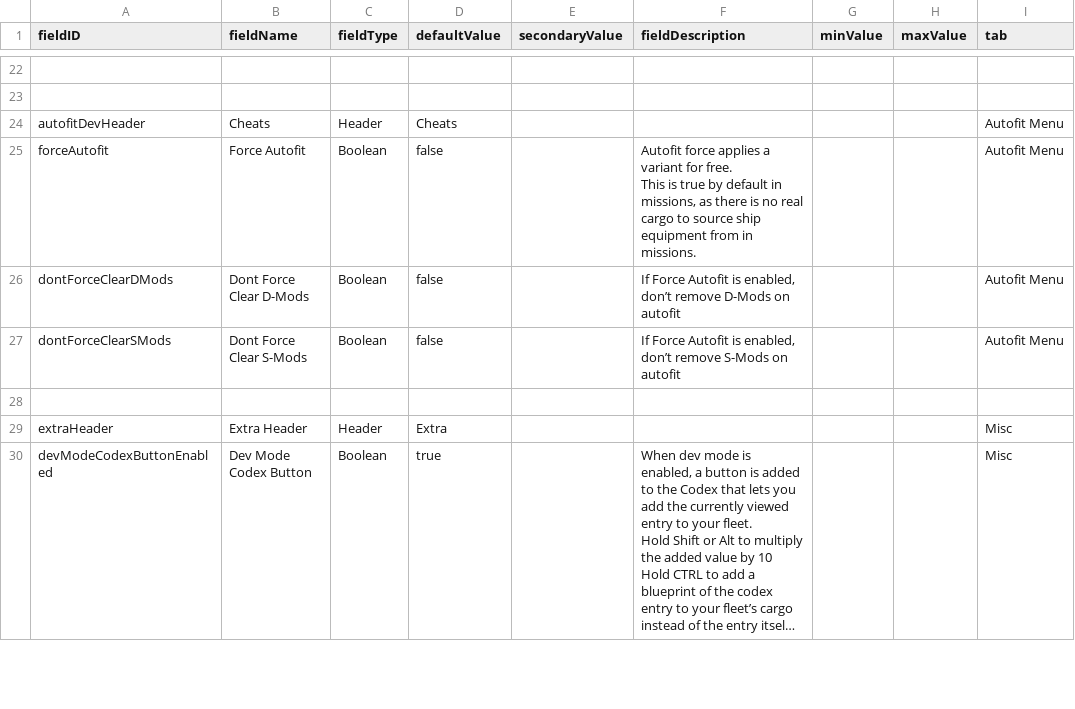
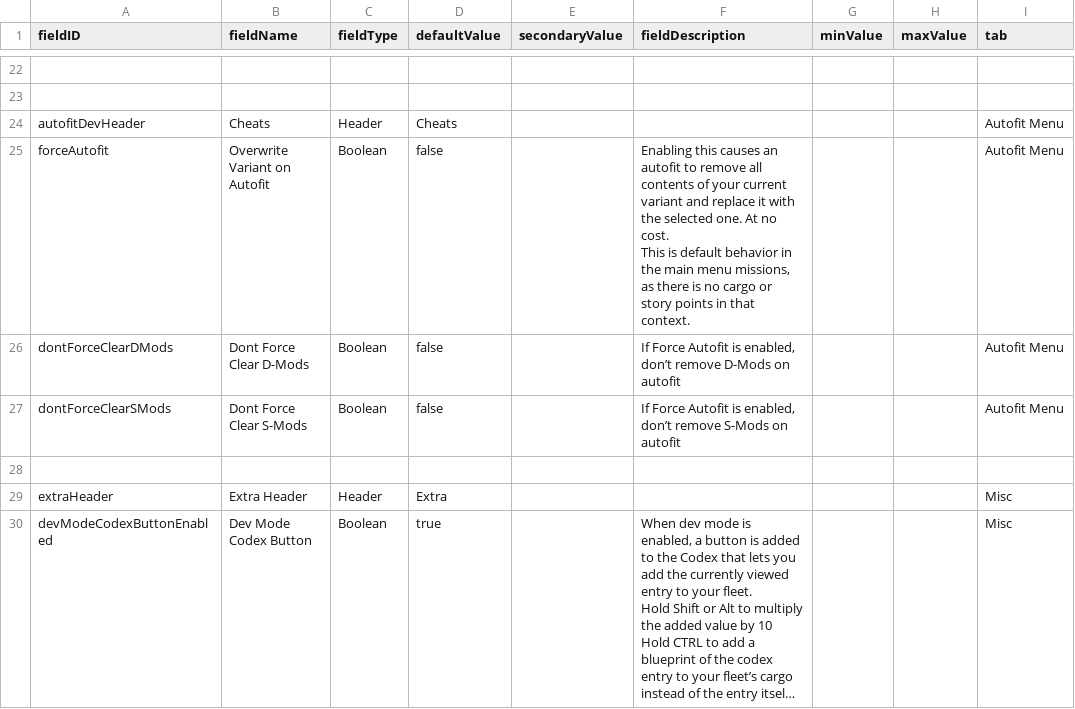
Before and after one commit to S-Numan/FleetBuilder, a CSV file: data/config/LunaSettings.csv, drawn as a sheet; only a part is shown, gaps mark what is left out; long unchanged cells end in …; ↵ is a line break in a cell; the diff names each change by its address in the sheet, - before the commit and + after, or states it on an @@ line.

```diff
--- a/data/config/LunaSettings.csv
+++ b/data/config/LunaSettings.csv
-B25 (fieldName): Force Autofit
+B25 (fieldName): Overwrite Variant on Autofit
-F25 (fieldDescription): Autofit force applies a variant for free. ↵ This is true by default in missions, as there is no real cargo to source ship equipment from in missions.
+F25 (fieldDescription): Enabling this causes an autofit to remove all contents of your current variant and replace it with the selected one. At no cost. ↵ This is default behavior in the main menu missions, as there is no cargo or story points in that context.
```
Also changed, not shown: 9 other files.
